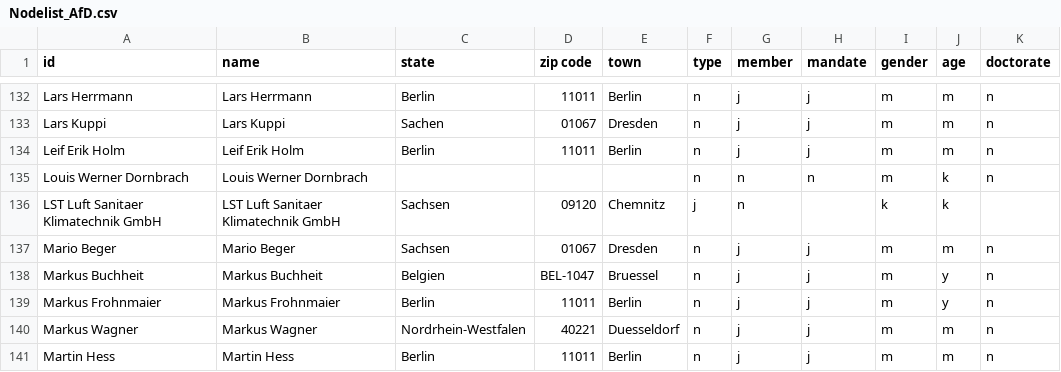
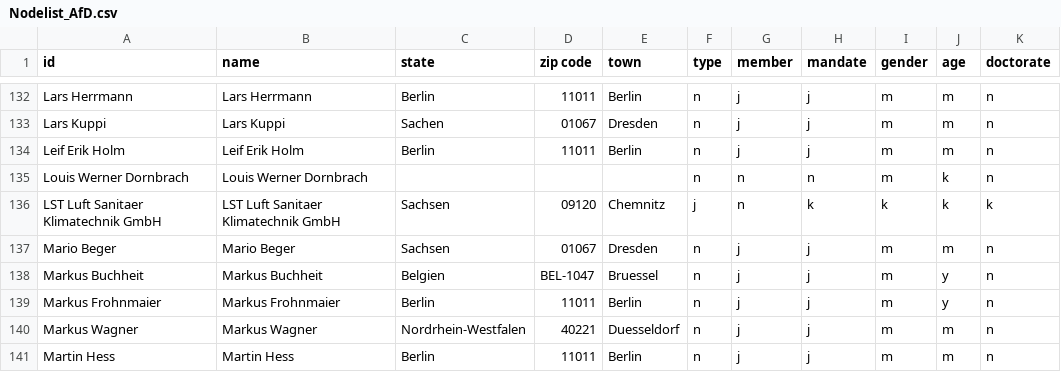
Before and after one commit to Flooo01/Spenden-AfD, a CSV file: Nodelist_AfD.csv, drawn as a sheet; only a part is shown, gaps mark what is left out.

Commit message:
Update Nodelist_AfD.csv

```diff
--- a/Nodelist_AfD.csv
+++ b/Nodelist_AfD.csv
@@ -135,3 +135,3 @@ Leif Erik Holm,Leif Erik Holm,Berlin,11011,Berlin,n,j,j,m,m,n
 Louis Werner Dornbrach,Louis Werner Dornbrach,,,,n,n,n,m,k,n
-LST Luft Sanitaer Klimatechnik GmbH,LST Luft Sanitaer Klimatechnik GmbH,Sachsen,09120,Chemnitz,j,n,,k,k,
+LST Luft Sanitaer Klimatechnik GmbH,LST Luft Sanitaer Klimatechnik GmbH,Sachsen,09120,Chemnitz,j,n,k,k,k,k
 Mario Beger,Mario Beger,Sachsen,01067,Dresden,n,j,j,m,m,n
```
